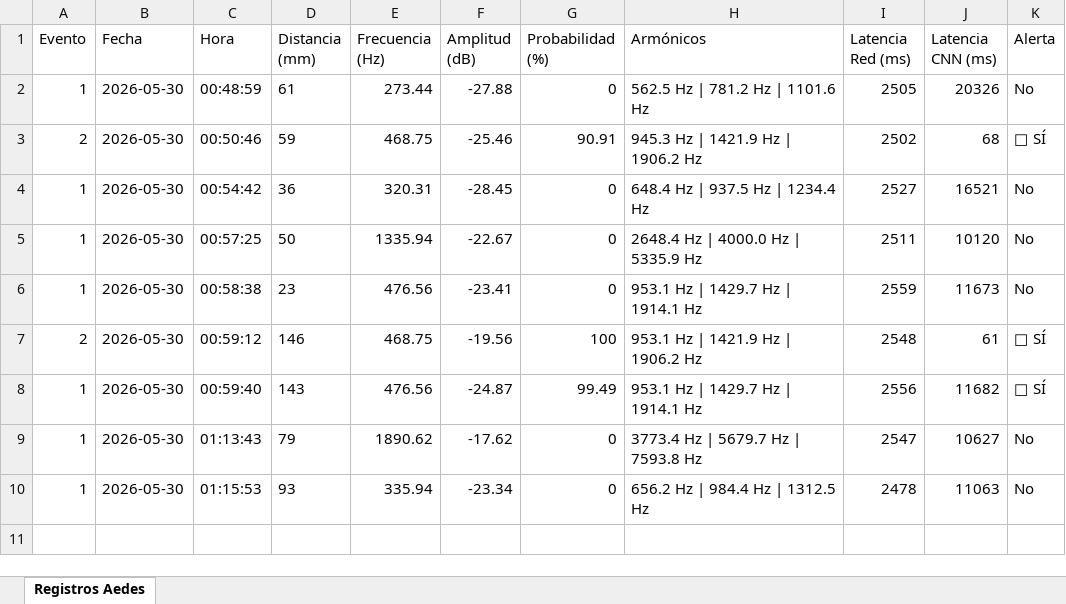
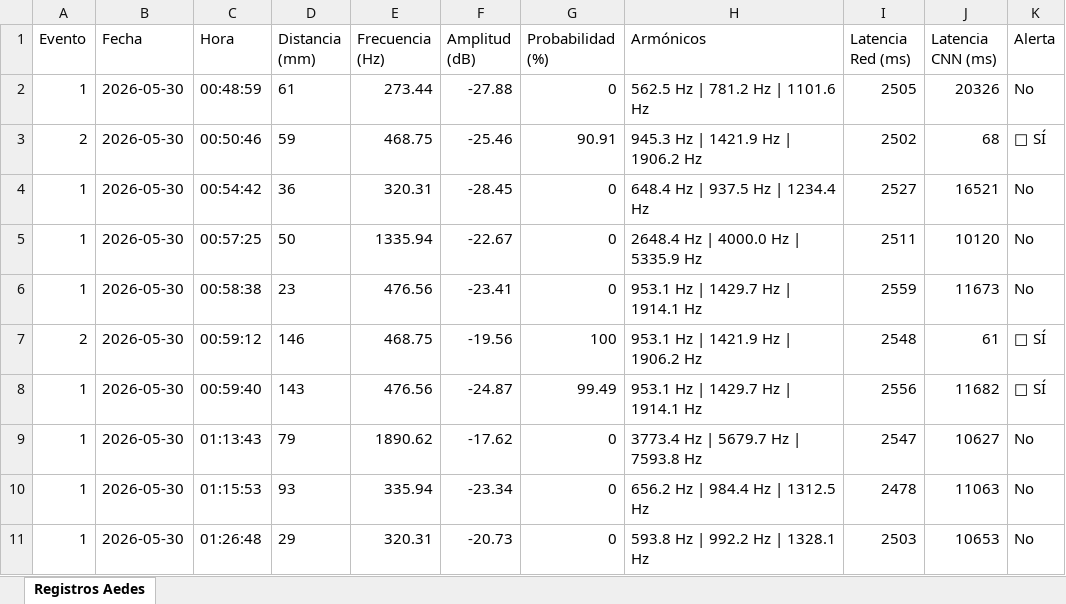
Before and after one commit to Loren-Arq/mi_proyecto_esp32, an Excel workbook: datos/excel/reporte_2026-05-30.xlsx, sheet Registros Aedes, drawn as a sheet; values as stored, in another font and other column widths than the file's, no borders; the diff names each change by its address in the sheet, - before the commit and + after, or states it on an @@ line.

Commit message:
Evento #1 registrado en reporte_2026-05-30.xlsx

```diff
--- a/datos/excel/reporte_2026-05-30.xlsx (sheet Registros Aedes)
+++ b/datos/excel/reporte_2026-05-30.xlsx (sheet Registros Aedes)
+row 11: 1 | 2026-05-30 | 01:26:48 | 29 | 320.31 | -20.73 | 0 | 593.8 Hz | 992.2 Hz | 1328.1 Hz | 2503 | 10653 | No
```
